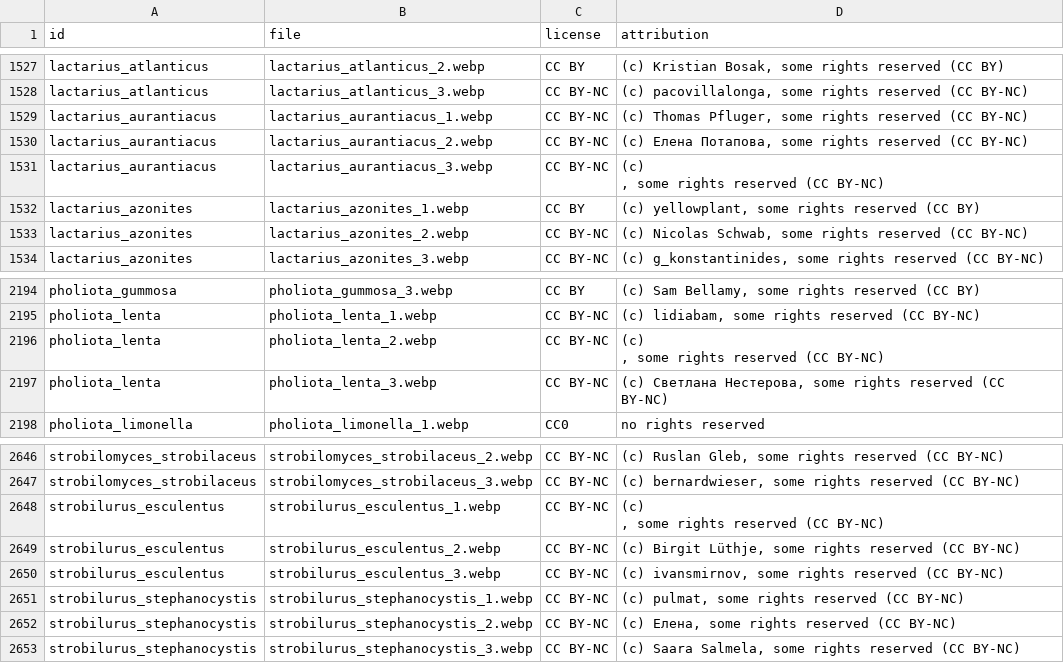
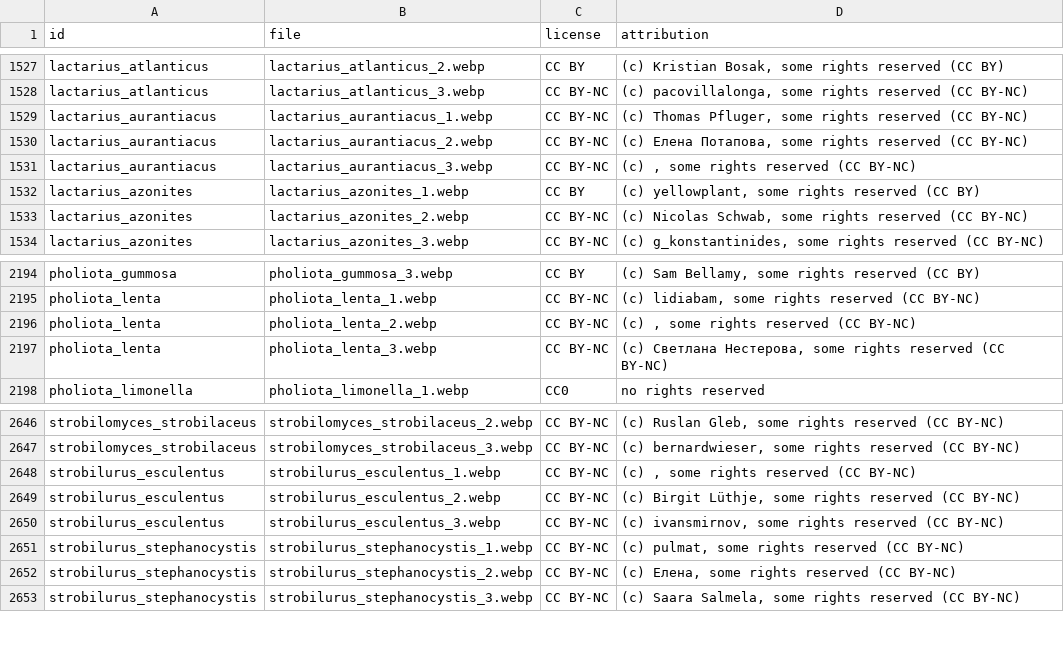
Before and after one commit to burakbaybas-collab/MantarTanima, a TSV file: app/src/main/assets/examples.tsv, drawn as a sheet; only a part is shown, gaps mark what is left out; ↵ is a line break in a cell; the diff names each change by its address in the sheet, - before the commit and + after, or states it on an @@ line.

```diff
--- a/app/src/main/assets/examples.tsv
+++ b/app/src/main/assets/examples.tsv
-D1531 (attribution): (c) ↵ , some rights reserved (CC BY-NC)
+D1531 (attribution): (c) , some rights reserved (CC BY-NC)
-D2196 (attribution): (c) ↵ , some rights reserved (CC BY-NC)
+D2196 (attribution): (c) , some rights reserved (CC BY-NC)
-D2648 (attribution): (c) ↵ , some rights reserved (CC BY-NC)
+D2648 (attribution): (c) , some rights reserved (CC BY-NC)
```
Also changed, not shown: 3 other files.
